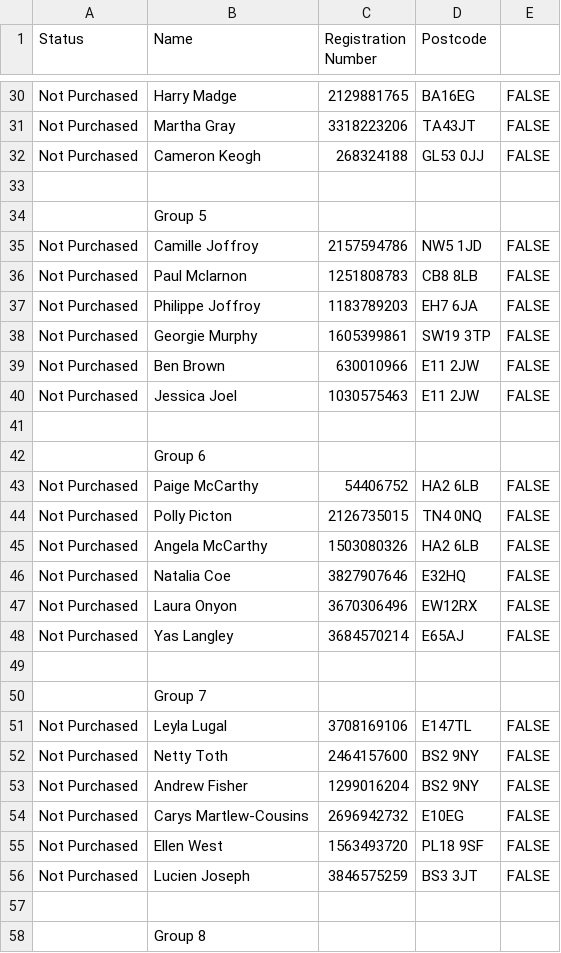
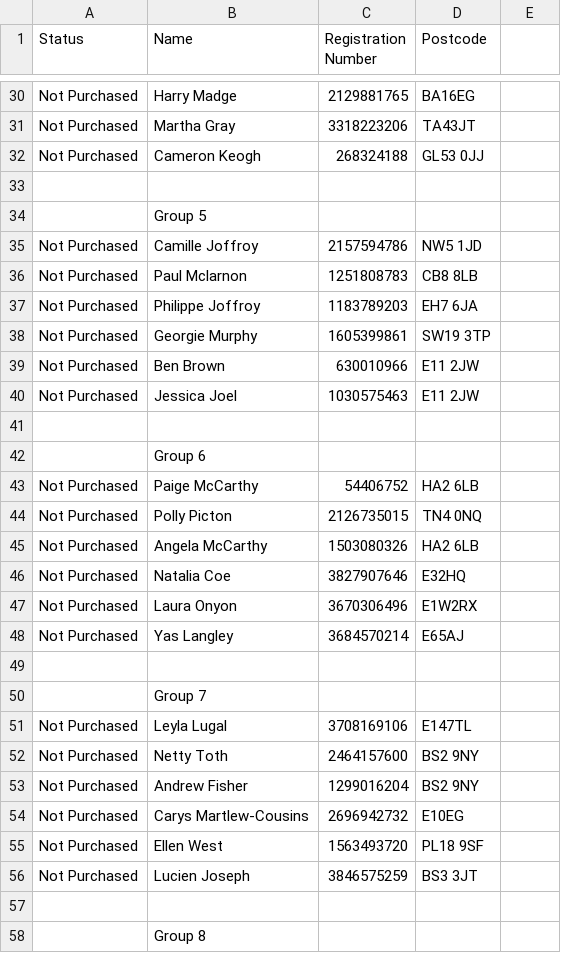
Before and after one commit to kafka-queue-manager/glastonbury-groups, a CSV file: input.csv, drawn as a sheet; only a part is shown, gaps mark what is left out; the diff covers the shown part only; the diff names each change by its address in the sheet, - before the commit and + after, or states it on an @@ line.

Commit message:
Fix postcode.

```diff
--- a/input.csv
+++ b/input.csv
-E30:E32: FALSE
+E30:E32: (empty)
-E35:E40: FALSE
+E35:E40: (empty)
-E43:E48: FALSE
+E43:E48: (empty)
-D47 (Postcode): EW12RX
+D47 (Postcode): E1W2RX
-E51:E56: FALSE
+E51:E56: (empty)
```
Also changed, not shown: 86 edited cells elsewhere in this file, 2 other files.
